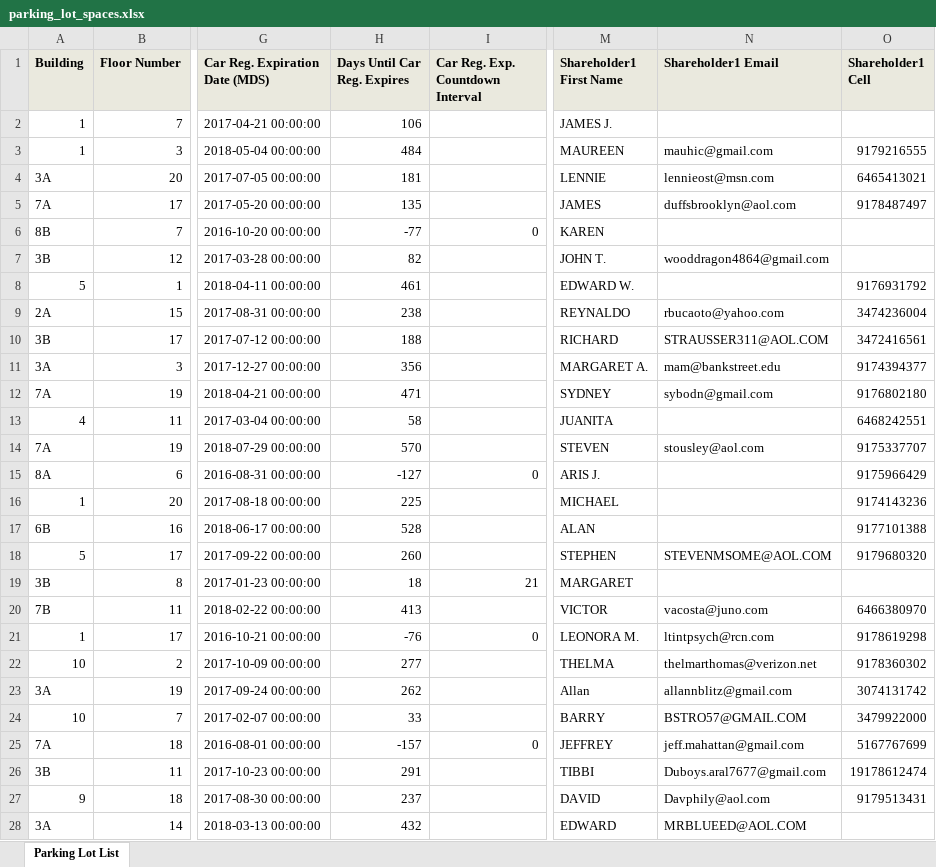
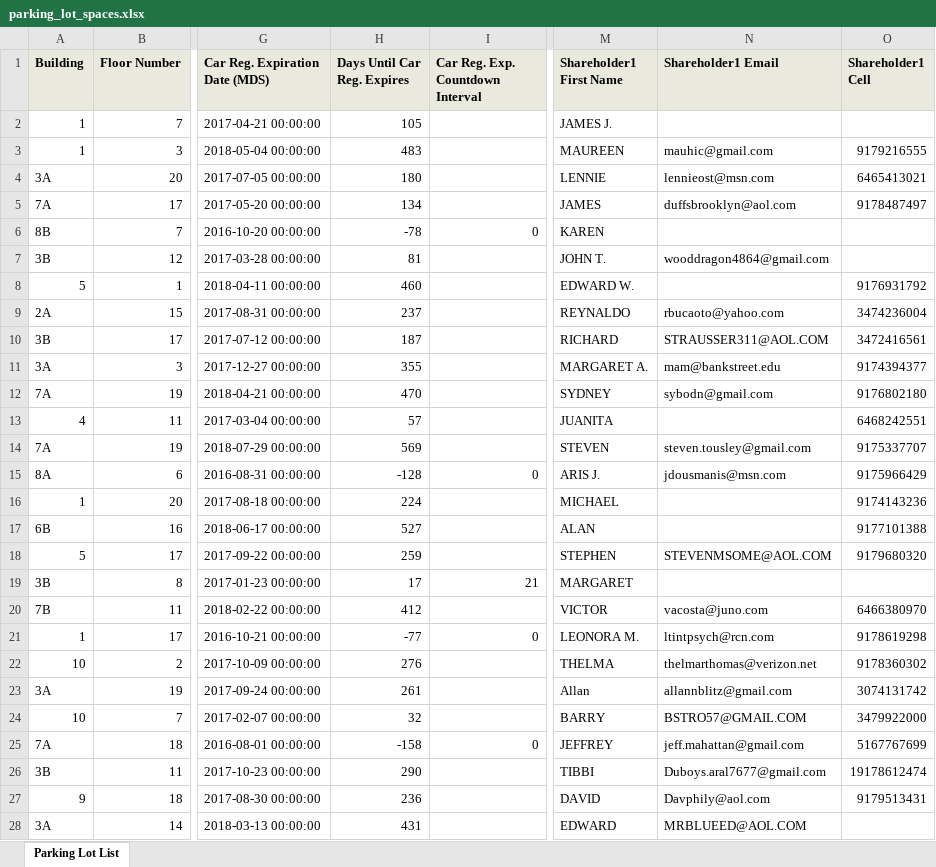
Before and after one commit to sfrizell/pennsouth-aweber, an Excel workbook: app_output/parking_lot_spaces.xlsx, sheet Parking Lot List, drawn as a sheet; only a part is shown, gaps mark what is left out; values as stored, in another font and other column widths than the file's, no borders; the diff covers the shown part only; the diff names each change by its address in the sheet, - before the commit and + after, or states it on an @@ line.

```diff
--- a/app_output/parking_lot_spaces.xlsx (sheet Parking Lot List)
+++ b/app_output/parking_lot_spaces.xlsx (sheet Parking Lot List)
-H2 (Days Until Car Reg. Expires): 106
+H2 (Days Until Car Reg. Expires): 105
-H3 (Days Until Car Reg. Expires): 484
+H3 (Days Until Car Reg. Expires): 483
-H4 (Days Until Car Reg. Expires): 181
+H4 (Days Until Car Reg. Expires): 180
-H5 (Days Until Car Reg. Expires): 135
+H5 (Days Until Car Reg. Expires): 134
-H6 (Days Until Car Reg. Expires): -77
+H6 (Days Until Car Reg. Expires): -78
-H7 (Days Until Car Reg. Expires): 82
+H7 (Days Until Car Reg. Expires): 81
-H8 (Days Until Car Reg. Expires): 461
+H8 (Days Until Car Reg. Expires): 460
-H9 (Days Until Car Reg. Expires): 238
+H9 (Days Until Car Reg. Expires): 237
-H10 (Days Until Car Reg. Expires): 188
+H10 (Days Until Car Reg. Expires): 187
-H11 (Days Until Car Reg. Expires): 356
+H11 (Days Until Car Reg. Expires): 355
-H12 (Days Until Car Reg. Expires): 471
+H12 (Days Until Car Reg. Expires): 470
-H13 (Days Until Car Reg. Expires): 58
+H13 (Days Until Car Reg. Expires): 57
-H14 (Days Until Car Reg. Expires): 570
+H14 (Days Until Car Reg. Expires): 569
-N14 (Shareholder1 Email): stousley@aol.com
+N14 (Shareholder1 Email): steven.tousley@gmail.com
-H15 (Days Until Car Reg. Expires): -127
+H15 (Days Until Car Reg. Expires): -128
-N15 (Shareholder1 Email): (empty)
+N15 (Shareholder1 Email): jdousmanis@msn.com
-H16 (Days Until Car Reg. Expires): 225
+H16 (Days Until Car Reg. Expires): 224
-H17 (Days Until Car Reg. Expires): 528
+H17 (Days Until Car Reg. Expires): 527
-H18 (Days Until Car Reg. Expires): 260
+H18 (Days Until Car Reg. Expires): 259
-H19 (Days Until Car Reg. Expires): 18
+H19 (Days Until Car Reg. Expires): 17
-H20 (Days Until Car Reg. Expires): 413
+H20 (Days Until Car Reg. Expires): 412
-H21 (Days Until Car Reg. Expires): -76
+H21 (Days Until Car Reg. Expires): -77
-H22 (Days Until Car Reg. Expires): 277
+H22 (Days Until Car Reg. Expires): 276
-H23 (Days Until Car Reg. Expires): 262
+H23 (Days Until Car Reg. Expires): 261
-H24 (Days Until Car Reg. Expires): 33
+H24 (Days Until Car Reg. Expires): 32
-H25 (Days Until Car Reg. Expires): -157
+H25 (Days Until Car Reg. Expires): -158
-H26 (Days Until Car Reg. Expires): 291
+H26 (Days Until Car Reg. Expires): 290
-H27 (Days Until Car Reg. Expires): 237
+H27 (Days Until Car Reg. Expires): 236
-H28 (Days Until Car Reg. Expires): 432
+H28 (Days Until Car Reg. Expires): 431
```
Also changed, not shown: 596 edited cells elsewhere in this sheet, 5 other files.
